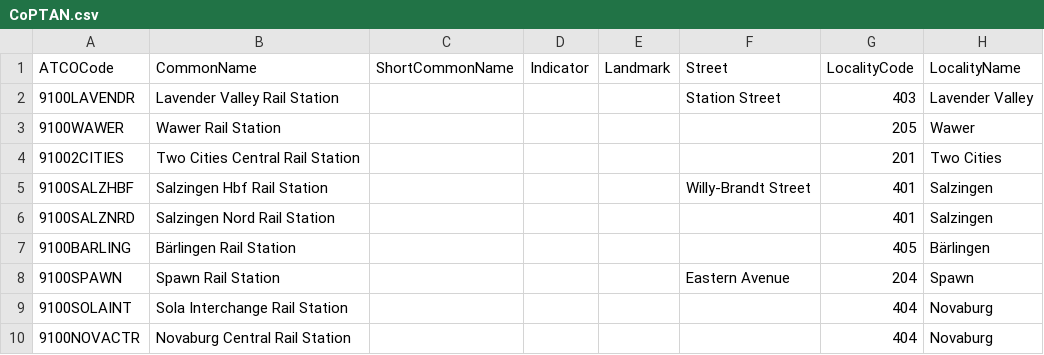
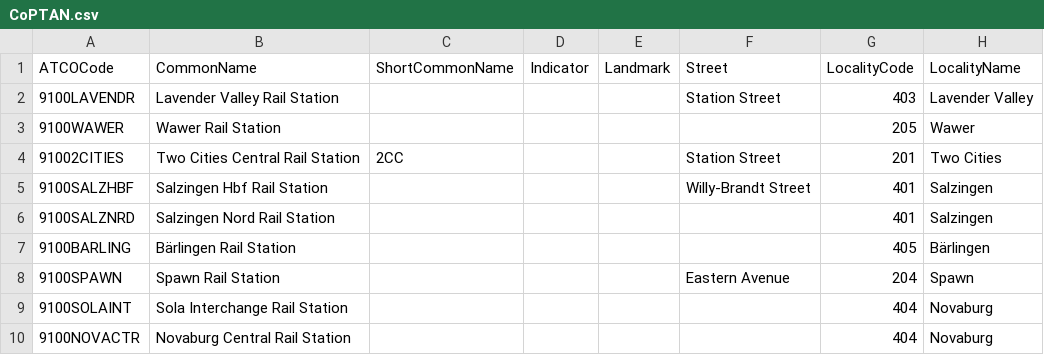
Before and after one commit to C1200/CoPTAN, a CSV file: CoPTAN.csv, drawn as a sheet; only a part is shown; the diff names each change by its address in the sheet, - before the commit and + after, or states it on an @@ line.

Commit message:
Change info for 2CC

```diff
--- a/CoPTAN.csv
+++ b/CoPTAN.csv
-C4 (ShortCommonName): (empty)
+C4 (ShortCommonName): 2CC
-F4 (Street): (empty)
+F4 (Street): Station Street
```
